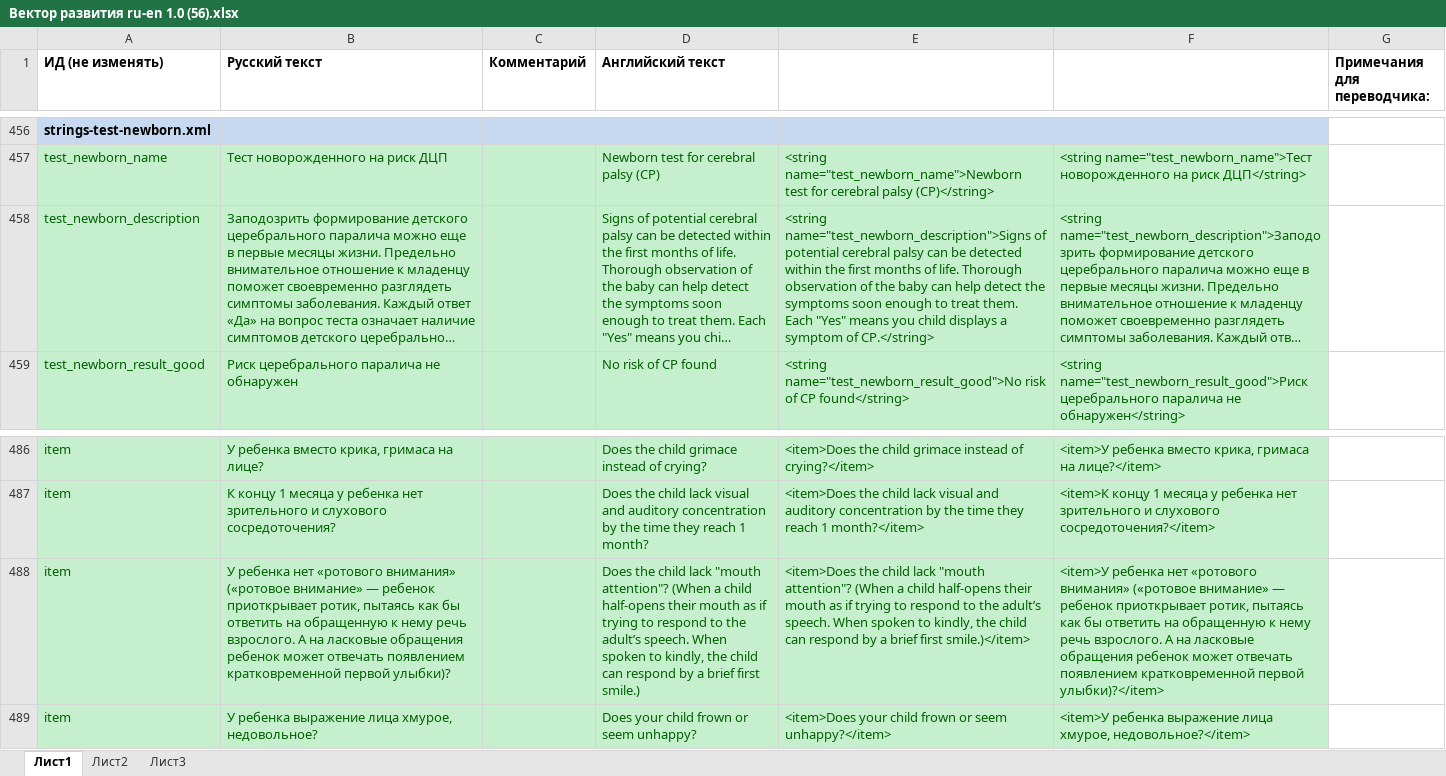
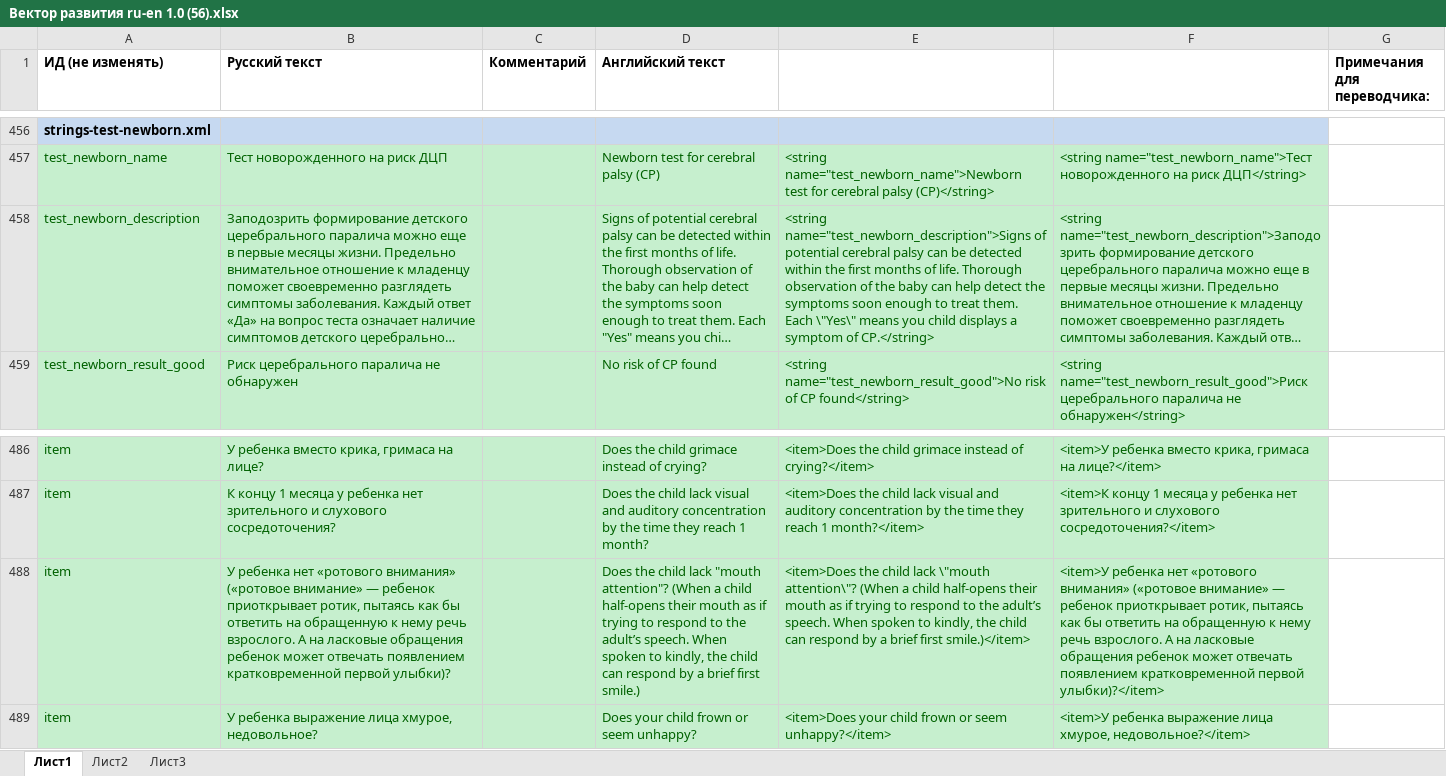
Before and after one commit to workaholicsClub/healthvectorApp-old, an Excel workbook: Вектор развития ru-en 1.0 (56).xlsx, sheet Лист1, drawn as a sheet; only a part is shown, gaps mark what is left out; long unchanged cells end in …; values as stored, in another font and other column widths than the file's, no borders; the diff covers the shown part only; the diff names each change by its address in the sheet, - before the commit and + after, or states it on an @@ line.

```diff
--- a/Вектор развития ru-en 1.0 (56).xlsx (sheet Лист1)
+++ b/Вектор развития ru-en 1.0 (56).xlsx (sheet Лист1)
-E458: …them. Each "Yes" means you…
+E458: …them. Each \"Yes\" means you…
-E488: …child lack "mouth attention"? (When a…
+E488: …child lack \"mouth attention\"? (When a…
```
Also changed, not shown: 15 edited cells elsewhere in this sheet, formulas that keep their value, Вектор развития ru-en 1.0 (56) Достижения.xlsx, 6 other files.
